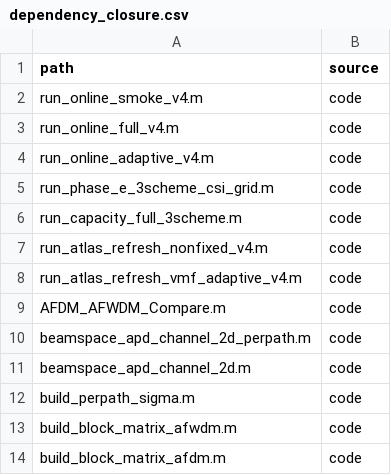
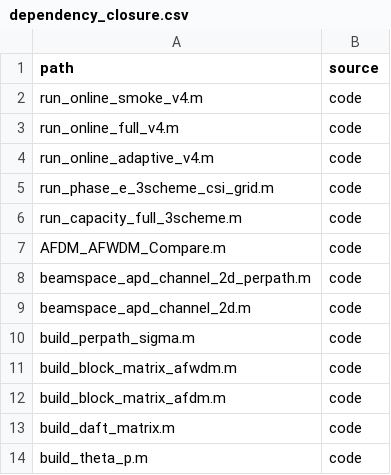
Before and after one commit to Ericjiang2/afwdm_matlab_online, a CSV file: manifest/dependency_closure.csv, drawn as a sheet; only a part is shown; the shorter side is filled out with more unchanged rows.

```diff
--- a/manifest/dependency_closure.csv
+++ b/manifest/dependency_closure.csv
@@ -6,4 +6,2 @@ run_phase_e_3scheme_csi_grid.m,code
 run_capacity_full_3scheme.m,code
-run_atlas_refresh_nonfixed_v4.m,code
-run_atlas_refresh_vmf_adaptive_v4.m,code
 AFDM_AFWDM_Compare.m,code
```
Also changed, not shown: manifest/files_sha256.csv, 7 other files.
